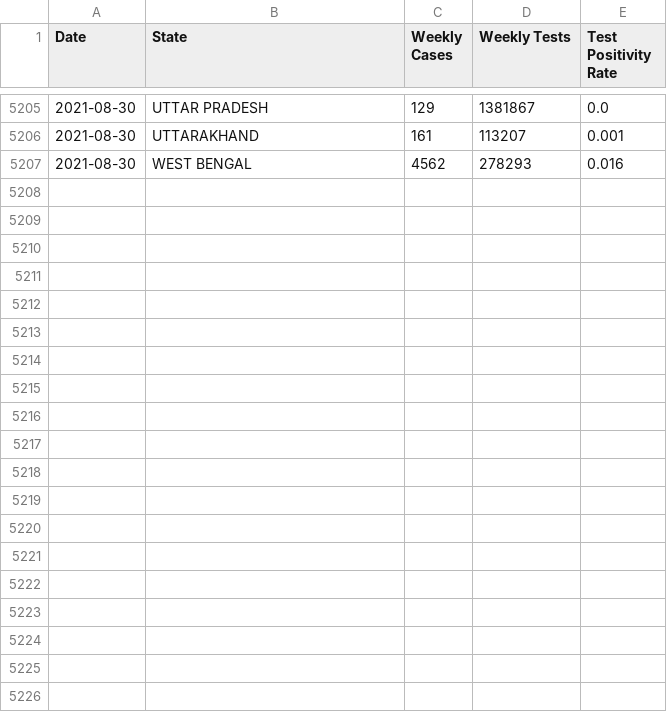
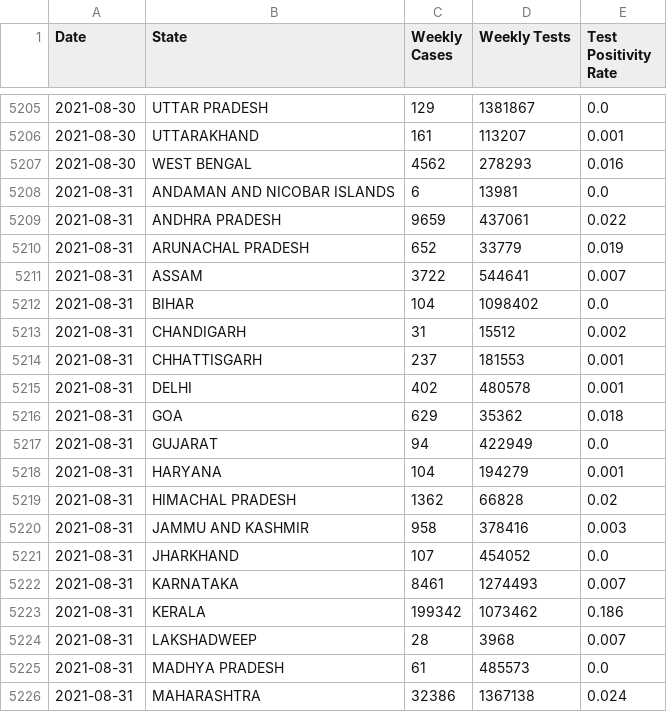
Before and after one commit to priva13/Covid-19_Bharat_records, a CSV file: statedata.csv, drawn as a sheet; only a part is shown, gaps mark what is left out; the diff covers the shown part only; the diff names each change by its address in the sheet, - before the commit and + after, or states it on an @@ line.

```diff
--- a/statedata.csv
+++ b/statedata.csv
+row 5208: 2021-08-31 | ANDAMAN AND NICOBAR ISLANDS | 6 | 13981 | 0.0
+row 5209: 2021-08-31 | ANDHRA PRADESH | 9659 | 437061 | 0.022
+row 5210: 2021-08-31 | ARUNACHAL PRADESH | 652 | 33779 | 0.019
+row 5211: 2021-08-31 | ASSAM | 3722 | 544641 | 0.007
+row 5212: 2021-08-31 | BIHAR | 104 | 1098402 | 0.0
+row 5213: 2021-08-31 | CHANDIGARH | 31 | 15512 | 0.002
+row 5214: 2021-08-31 | CHHATTISGARH | 237 | 181553 | 0.001
+row 5215: 2021-08-31 | DELHI | 402 | 480578 | 0.001
+row 5216: 2021-08-31 | GOA | 629 | 35362 | 0.018
+row 5217: 2021-08-31 | GUJARAT | 94 | 422949 | 0.0
+row 5218: 2021-08-31 | HARYANA | 104 | 194279 | 0.001
+row 5219: 2021-08-31 | HIMACHAL PRADESH | 1362 | 66828 | 0.02
+row 5220: 2021-08-31 | JAMMU AND KASHMIR | 958 | 378416 | 0.003
+row 5221: 2021-08-31 | JHARKHAND | 107 | 454052 | 0.0
+row 5222: 2021-08-31 | KARNATAKA | 8461 | 1274493 | 0.007
+row 5223: 2021-08-31 | KERALA | 199342 | 1073462 | 0.186
+row 5224: 2021-08-31 | LAKSHADWEEP | 28 | 3968 | 0.007
+row 5225: 2021-08-31 | MADHYA PRADESH | 61 | 485573 | 0.0
+row 5226: 2021-08-31 | MAHARASHTRA | 32386 | 1367138 | 0.024
```
Also changed, not shown: 15 added rows elsewhere in this file.
